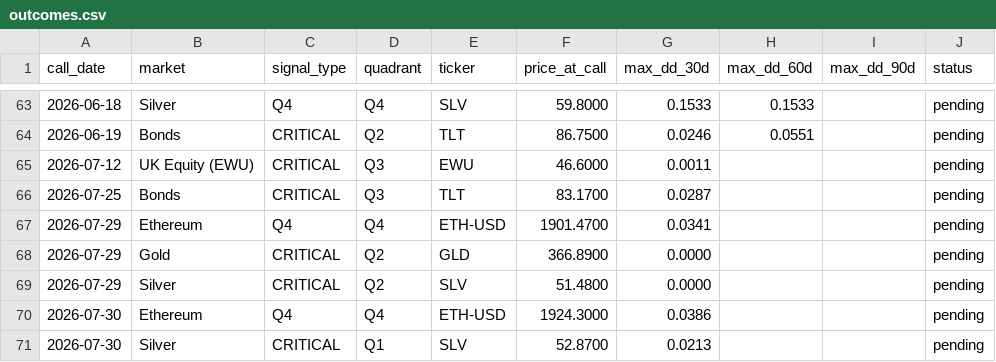
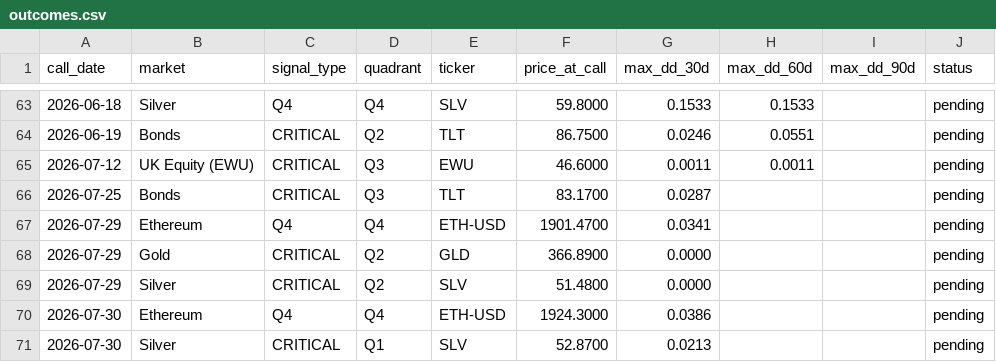
Before and after one commit to vonlambda/lambda-f-dashboard, a CSV file: outcomes.csv, drawn as a sheet; only a part is shown, gaps mark what is left out.

```diff
--- a/outcomes.csv
+++ b/outcomes.csv
@@ -64,3 +64,3 @@ call_date,market,signal_type,quadrant,ticker,price_at_call,max_dd_30d,max_dd_60d
 2026-06-19,Bonds,CRITICAL,Q2,TLT,86.7500,0.0246,0.0551,,pending
-2026-07-12,UK Equity (EWU),CRITICAL,Q3,EWU,46.6000,0.0011,,,pending
+2026-07-12,UK Equity (EWU),CRITICAL,Q3,EWU,46.6000,0.0011,0.0011,,pending
 2026-07-25,Bonds,CRITICAL,Q3,TLT,83.1700,0.0287,,,pending
```
